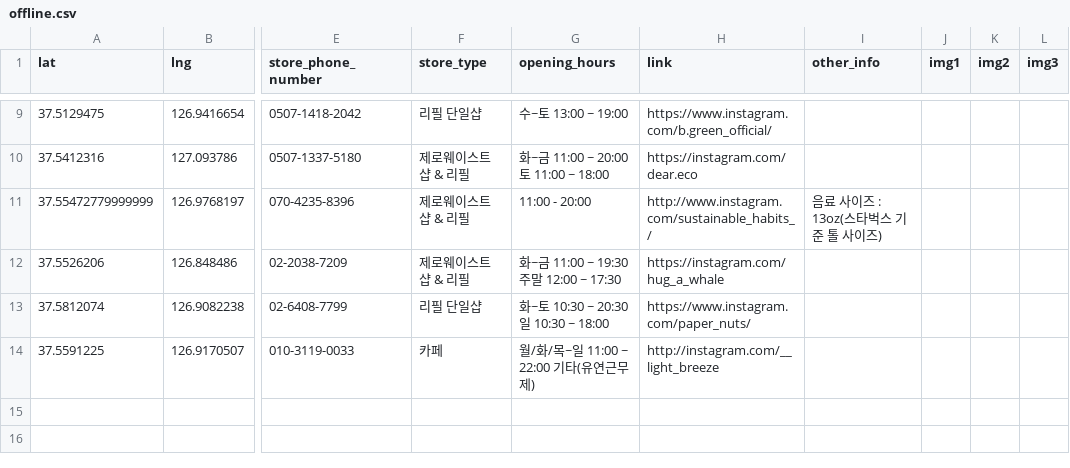
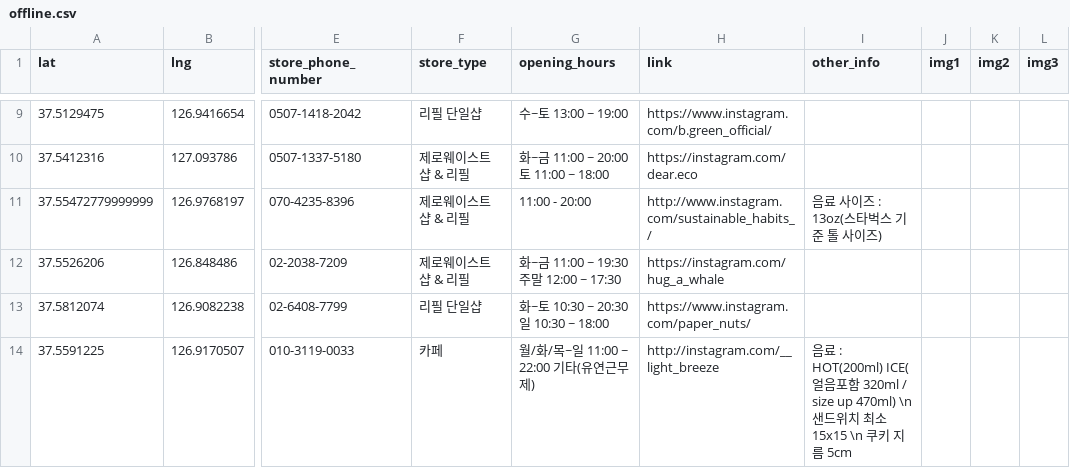
Before and after one commit to Jeonminji/Would-U-ZERO, a CSV file: DB_csv_file/offline.csv, drawn as a sheet; only a part is shown, gaps mark what is left out; the diff names each change by its address in the sheet, - before the commit and + after, or states it on an @@ line.

Commit message:
offline.csv img 수정

```diff
--- a/DB_csv_file/offline.csv
+++ b/DB_csv_file/offline.csv
-I14 (other_info): (empty)
+I14 (other_info): 음료 : HOT(200ml) ICE(얼음포함 320ml / size up 470ml) \n 샌드위치 최소 15x15 \n 쿠키 지름 5cm
```
